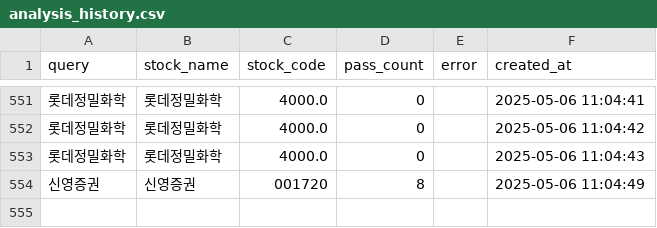
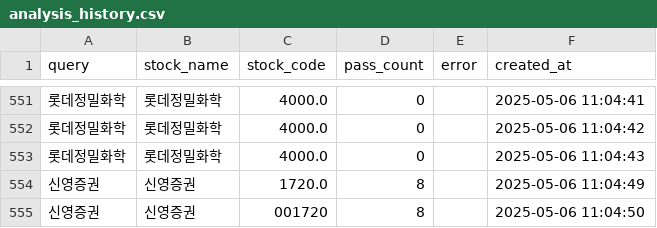
Before and after one commit to MinHoBinE/minhobin, a CSV file: data/analysis_history.csv, drawn as a sheet; only a part is shown, gaps mark what is left out; addresses are those after the commit; the diff names each change by its address in the sheet, - before the commit and + after, or states it on an @@ line.

Commit message:
Add analysis history: 신영증권

```diff
--- a/data/analysis_history.csv
+++ b/data/analysis_history.csv
+row 554: 신영증권 | 신영증권 | 1720.0 | 8 |  | 2025-05-06 11:04:49
-F555 (created_at): 2025-05-06 11:04:49
+F555 (created_at): 2025-05-06 11:04:50
```
